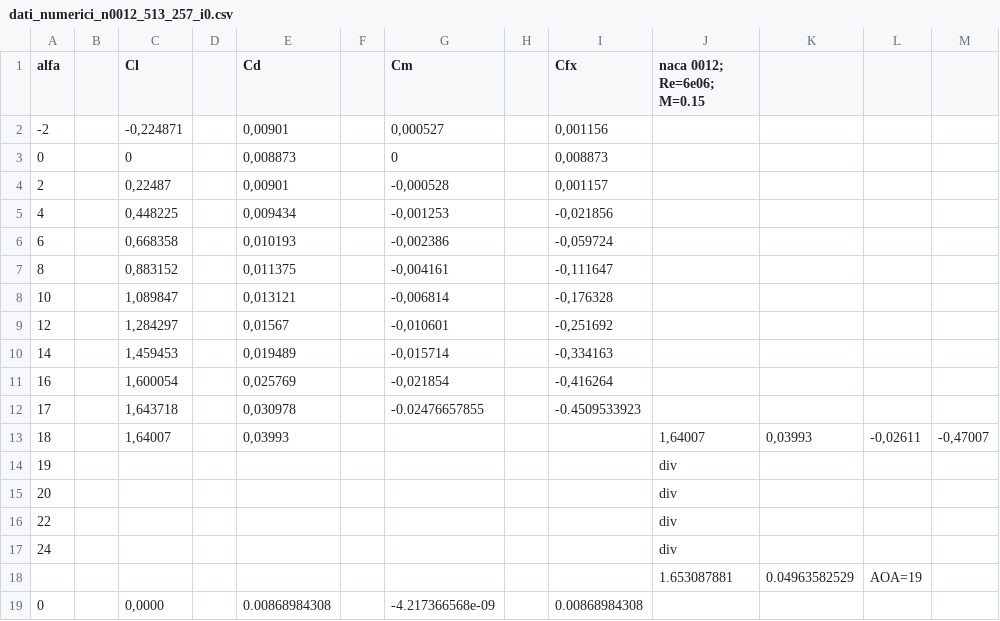
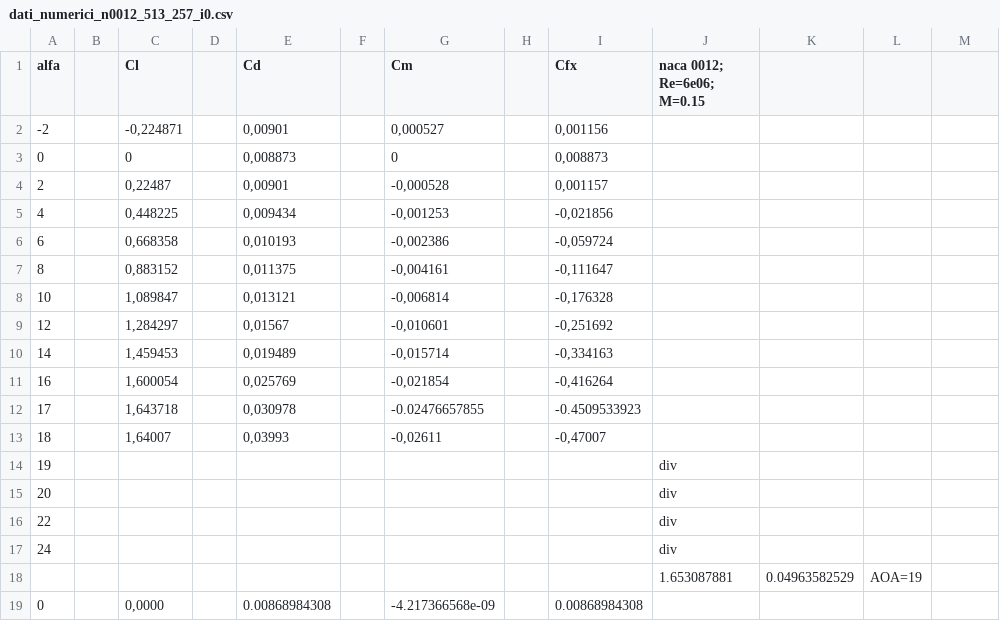
Before and after one commit to LuigiFragliasso02/Progetto_SU2_aerodinamica, a CSV file: tools-master/tools-master/ALL_AOA_i=0.000_513x257/dati_numerici_n0012_513_257_i0.csv, drawn as a sheet.

```diff
--- a/tools-master/tools-master/ALL_AOA_i=0.000_513x257/dati_numerici_n0012_513_257_i0.csv
+++ b/tools-master/tools-master/ALL_AOA_i=0.000_513x257/dati_numerici_n0012_513_257_i0.csv
@@ -12,3 +12,3 @@ alfa,,Cl,,Cd,,Cm,,Cfx,naca 0012; Re=6e06; M=0.15,,,
 17,,"1,643718",,"0,030978",,-0.02476657855,,-0.4509533923,,,,
-18,,"1,64007",,"0,03993",,,,,"1,64007","0,03993","-0,02611","-0,47007"
+18,,"1,64007",,"0,03993",,"-0,02611",,"-0,47007",,,,
 19,,,,,,,,,div,,,
```
Also changed, not shown: 46 other files.
